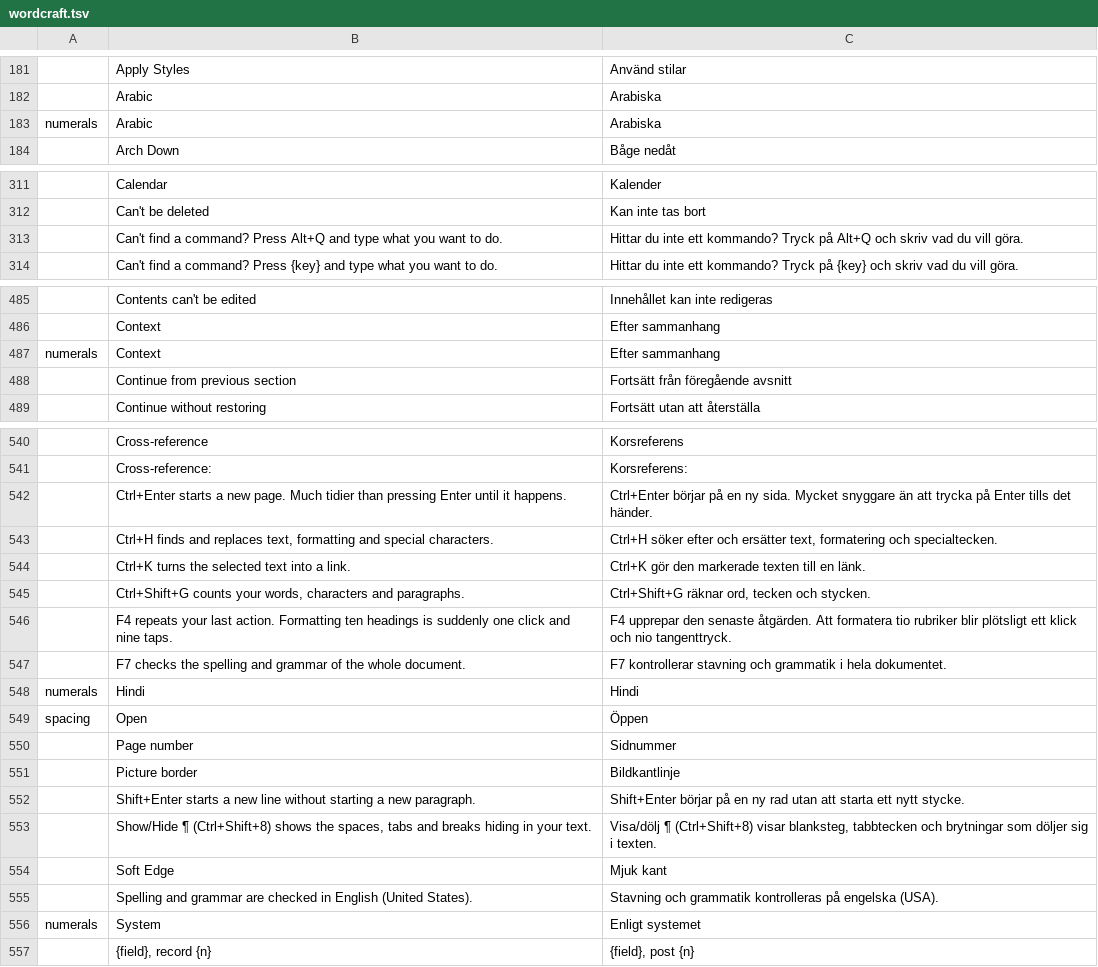
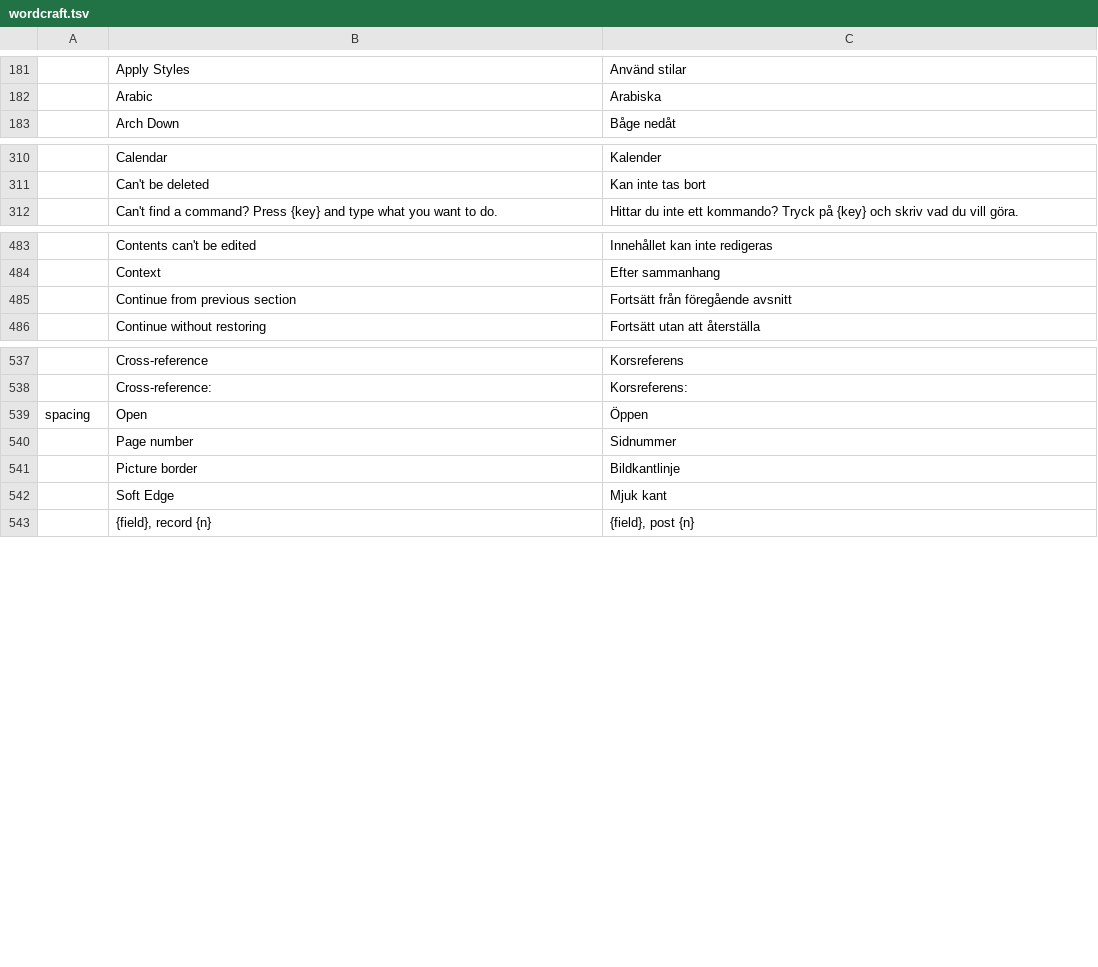
Before and after one commit to Losminek/craft-i18n, a TSV file: locales/sv/wordcraft.tsv, drawn as a sheet; only a part is shown, gaps mark what is left out; the diff names each change by its address in the sheet, - before the commit and + after, or states it on an @@ line.

```diff
--- a/locales/sv/wordcraft.tsv
+++ b/locales/sv/wordcraft.tsv
-row 183: numerals | Arabic | Arabiska
-row 313:  | Can't find a command? Press Alt+Q and type what you want to do. | Hittar du inte ett kommando? Tryck på Alt+Q och skriv vad du vill göra.
-row 487: numerals | Context | Efter sammanhang
-row 542:  | Ctrl+Enter starts a new page. Much tidier than pressing Enter until it happens. | Ctrl+Enter börjar på en ny sida. Mycket snyggare än att trycka på Enter tills det händer.
-row 543:  | Ctrl+H finds and replaces text, formatting and special characters. | Ctrl+H söker efter och ersätter text, formatering och specialtecken.
-row 544:  | Ctrl+K turns the selected text into a link. | Ctrl+K gör den markerade texten till en länk.
-row 545:  | Ctrl+Shift+G counts your words, characters and paragraphs. | Ctrl+Shift+G räknar ord, tecken och stycken.
-row 546:  | F4 repeats your last action. Formatting ten headings is suddenly one click and nine taps. | F4 upprepar den senaste åtgärden. Att formatera tio rubriker blir plötsligt ett klick och nio tangenttryck.
-row 547:  | F7 checks the spelling and grammar of the whole document. | F7 kontrollerar stavning och grammatik i hela dokumentet.
-row 548: numerals | Hindi | Hindi
-row 552:  | Shift+Enter starts a new line without starting a new paragraph. | Shift+Enter börjar på en ny rad utan att starta ett nytt stycke.
-row 553:  | Show/Hide ¶ (Ctrl+Shift+8) shows the spaces, tabs and breaks hiding in your text. | Visa/dölj ¶ (Ctrl+Shift+8) visar blanksteg, tabbtecken och brytningar som döljer sig i texten.
-row 555:  | Spelling and grammar are checked in English (United States). | Stavning och grammatik kontrolleras på engelska (USA).
-row 556: numerals | System | Enligt systemet
```
